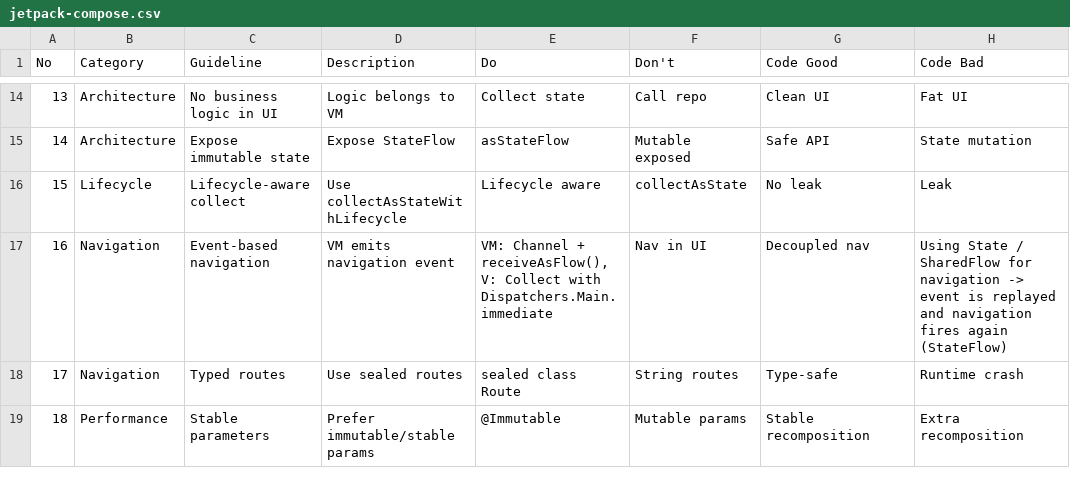
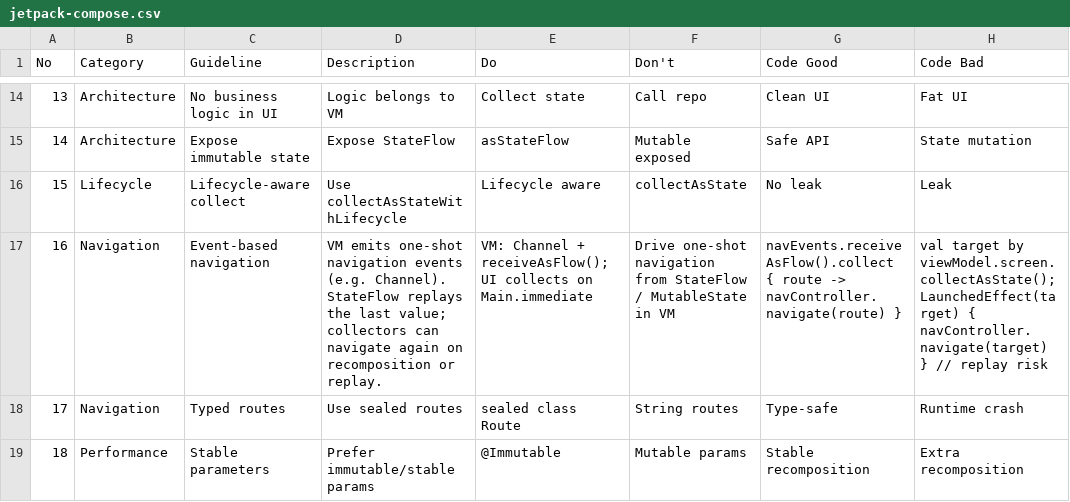
Before and after one commit to alexsolver/newbrsparkmobile, a CSV file: .agent/.shared/ui-ux-pro-max/data/stacks/jetpack-compose.csv, drawn as a sheet; only a part is shown, gaps mark what is left out; the diff names each change by its address in the sheet, - before the commit and + after, or states it on an @@ line.

```diff
--- a/.agent/.shared/ui-ux-pro-max/data/stacks/jetpack-compose.csv
+++ b/.agent/.shared/ui-ux-pro-max/data/stacks/jetpack-compose.csv
-D17 (Description): VM emits navigation event
+D17 (Description): VM emits one-shot navigation events (e.g. Channel). StateFlow replays the last value; collectors can navigate again on recomposition or replay.
-E17 (Do): …Channel + receiveAsFlow(), V: Collect with Dispatchers.Main.immediate
+E17 (Do): …Channel + receiveAsFlow(); UI collects on Main.immediate
-F17 (Don't): Nav in UI
+F17 (Don't): Drive one-shot navigation from StateFlow / MutableState in VM
-G17 (Code Good): Decoupled nav
+G17 (Code Good): navEvents.receiveAsFlow().collect { route -> navController.navigate(route) }
-H17 (Code Bad): Using State / SharedFlow for navigation -> event is replayed and navigation fires again (StateFlow)
+H17 (Code Bad): val target by viewModel.screen.collectAsState(); LaunchedEffect(target) { navController.navigate(target) } // replay risk
```
Also changed, not shown: .agent/.shared/ui-ux-pro-max/data/stacks/html-tailwind.csv, .agent/.shared/ui-ux-pro-max/data/stacks/nextjs.csv, 46 other files.
